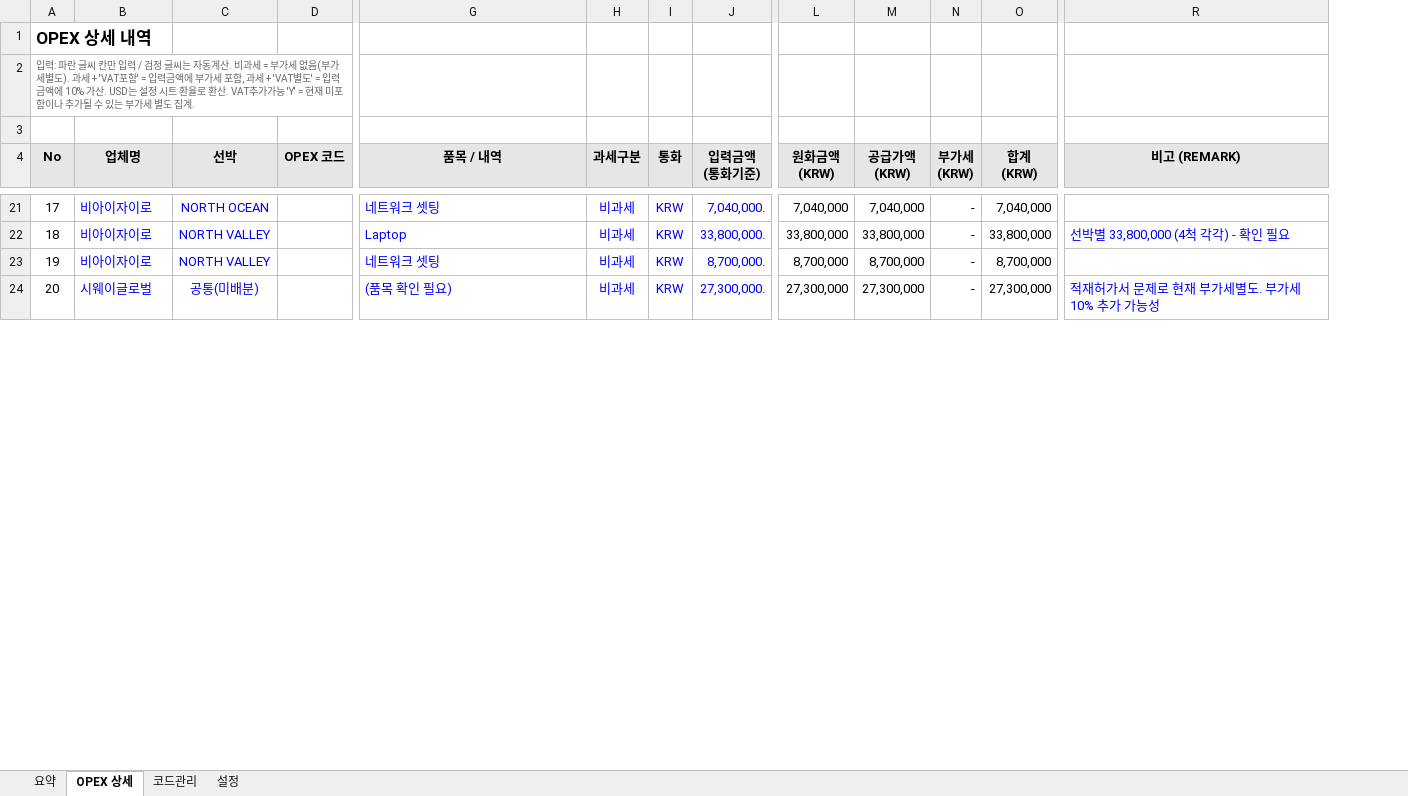
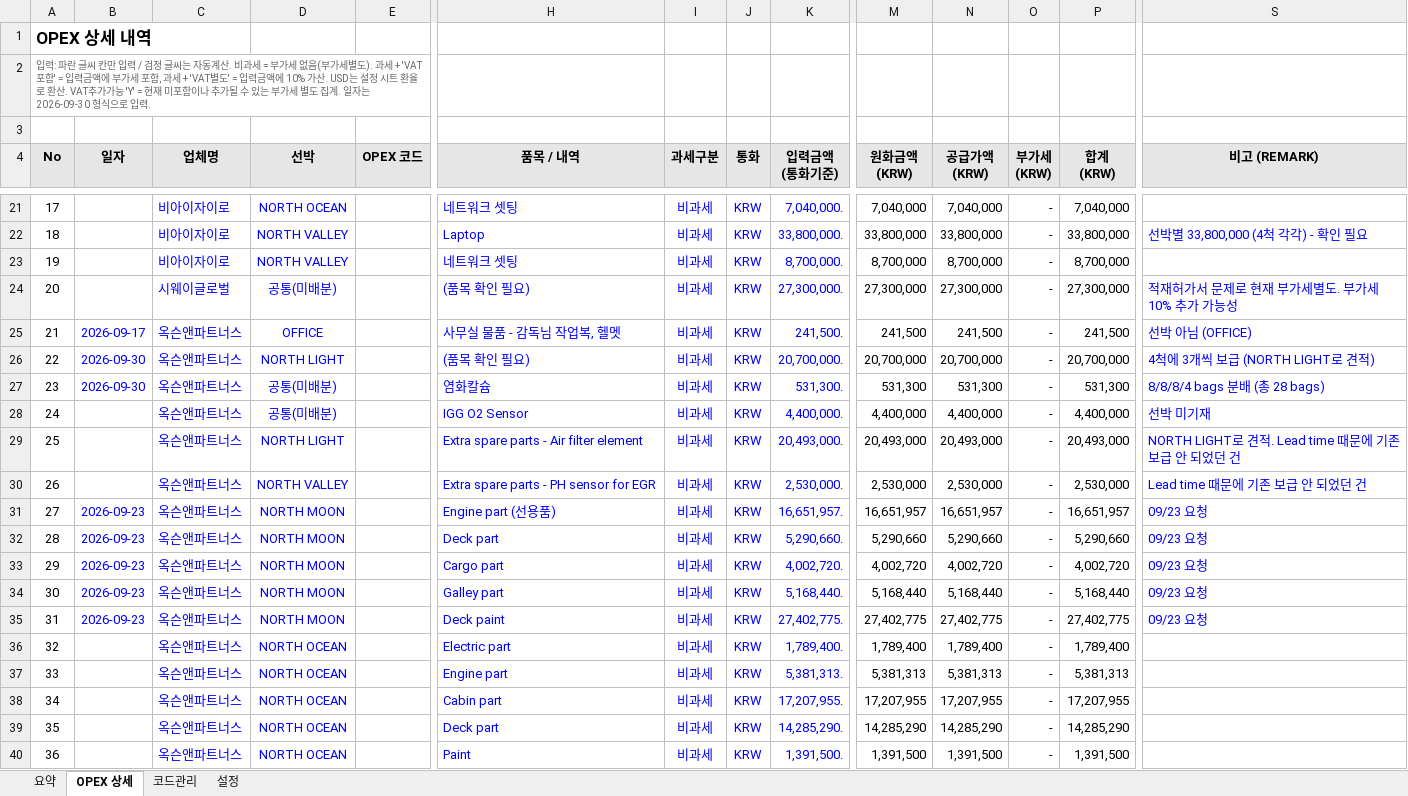
Before and after one commit to dotjdsla-byte/github-test, an Excel workbook: opex/OPEX_정리.xlsx, sheet OPEX 상세, drawn as a sheet; only a part is shown, gaps mark what is left out; values as stored, in another font and other column widths than the file's, no borders; charts and pictures not drawn; rows hold the shown columns only; the diff covers the shown part only; the diff names each change by its address in the sheet, - before the commit and + after, or states it on an @@ line.

```diff
--- a/opex/OPEX_정리.xlsx (sheet OPEX 상세)
+++ b/opex/OPEX_정리.xlsx (sheet OPEX 상세)
+column B (일자), empty
@@ column A (No) renumbered between rows 2 and 80 @@
+row 25: 21 | 2026-09-17 | 옥슨앤파트너스 | OFFICE |  | 사무실 물품 - 감독님 작업복, 헬멧 | 비과세 | KRW | 241,500. | 241,500 | 241,500 | - | 241,500 | 선박 아님 (OFFICE)
+row 26: 22 | 2026-09-30 | 옥슨앤파트너스 | NORTH LIGHT |  | (품목 확인 필요) | 비과세 | KRW | 20,700,000. | 20,700,000 | 20,700,000 | - | 20,700,000 | 4척에 3개씩 보급 (NORTH LIGHT로 견적)
+row 27: 23 | 2026-09-30 | 옥슨앤파트너스 | 공통(미배분) |  | 염화칼슘 | 비과세 | KRW | 531,300. | 531,300 | 531,300 | - | 531,300 | 8/8/8/4 bags 분배 (총 28 bags)
+row 28: 24 |  | 옥슨앤파트너스 | 공통(미배분) |  | IGG O2 Sensor | 비과세 | KRW | 4,400,000. | 4,400,000 | 4,400,000 | - | 4,400,000 | 선박 미기재
+row 29: 25 |  | 옥슨앤파트너스 | NORTH LIGHT |  | Extra spare parts - Air filter element | 비과세 | KRW | 20,493,000. | 20,493,000 | 20,493,000 | - | 20,493,000 | NORTH LIGHT로 견적. Lead time 때문에 기존 보급 안 되었던 건
+row 30: 26 |  | 옥슨앤파트너스 | NORTH VALLEY |  | Extra spare parts - PH sensor for EGR | 비과세 | KRW | 2,530,000. | 2,530,000 | 2,530,000 | - | 2,530,000 | Lead time 때문에 기존 보급 안 되었던 건
+row 31: 27 | 2026-09-23 | 옥슨앤파트너스 | NORTH MOON |  | Engine part (선용품) | 비과세 | KRW | 16,651,957. | 16,651,957 | 16,651,957 | - | 16,651,957 | 09/23 요청
+row 32: 28 | 2026-09-23 | 옥슨앤파트너스 | NORTH MOON |  | Deck part | 비과세 | KRW | 5,290,660. | 5,290,660 | 5,290,660 | - | 5,290,660 | 09/23 요청
+row 33: 29 | 2026-09-23 | 옥슨앤파트너스 | NORTH MOON |  | Cargo part | 비과세 | KRW | 4,002,720. | 4,002,720 | 4,002,720 | - | 4,002,720 | 09/23 요청
+row 34: 30 | 2026-09-23 | 옥슨앤파트너스 | NORTH MOON |  | Galley part | 비과세 | KRW | 5,168,440. | 5,168,440 | 5,168,440 | - | 5,168,440 | 09/23 요청
+row 35: 31 | 2026-09-23 | 옥슨앤파트너스 | NORTH MOON |  | Deck paint | 비과세 | KRW | 27,402,775. | 27,402,775 | 27,402,775 | - | 27,402,775 | 09/23 요청
+row 36: 32 |  | 옥슨앤파트너스 | NORTH OCEAN |  | Electric part | 비과세 | KRW | 1,789,400. | 1,789,400 | 1,789,400 | - | 1,789,400
+row 37: 33 |  | 옥슨앤파트너스 | NORTH OCEAN |  | Engine part | 비과세 | KRW | 5,381,313. | 5,381,313 | 5,381,313 | - | 5,381,313
+row 38: 34 |  | 옥슨앤파트너스 | NORTH OCEAN |  | Cabin part | 비과세 | KRW | 17,207,955. | 17,207,955 | 17,207,955 | - | 17,207,955
+row 39: 35 |  | 옥슨앤파트너스 | NORTH OCEAN |  | Deck part | 비과세 | KRW | 14,285,290. | 14,285,290 | 14,285,290 | - | 14,285,290
+row 40: 36 |  | 옥슨앤파트너스 | NORTH OCEAN |  | Paint | 비과세 | KRW | 1,391,500. | 1,391,500 | 1,391,500 | - | 1,391,500
```
Also changed, not shown: 9 added rows and 3 edited cells elsewhere in this sheet, sheet 요약, sheet 설정, formulas that keep their value.
